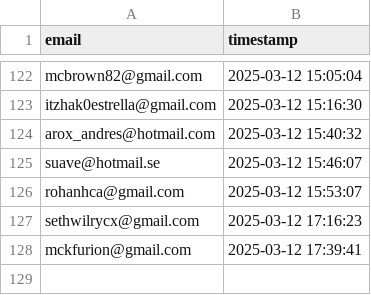
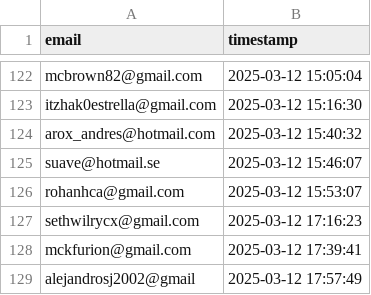
Before and after one commit to drinkitza/drinkitza, a CSV file: emails/waitlist.csv, drawn as a sheet; only a part is shown, gaps mark what is left out; the diff names each change by its address in the sheet, - before the commit and + after, or states it on an @@ line.

Commit message:
Add email: alejandrosj2002@gmail

```diff
--- a/emails/waitlist.csv
+++ b/emails/waitlist.csv
+row 129: alejandrosj2002@gmail | 2025-03-12 17:57:49
```
